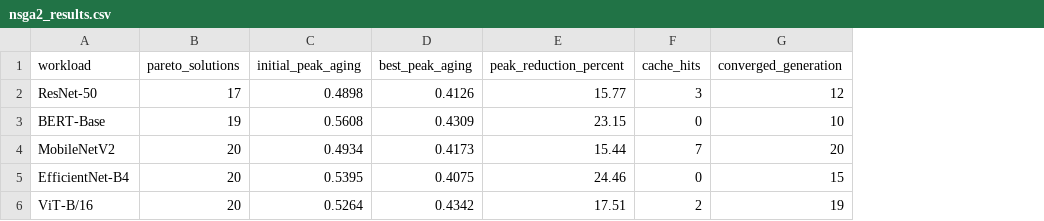
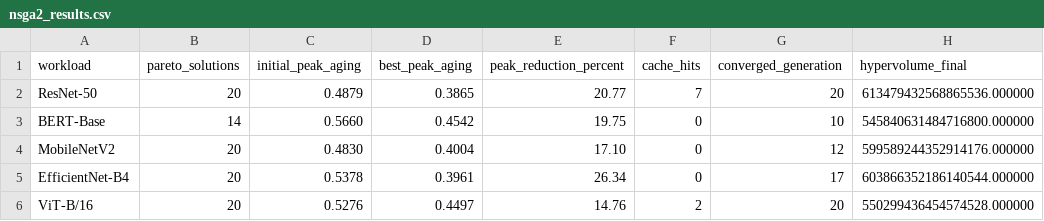
Before and after one commit to grizzleyyybear/adaptive-aging-aware-DNN, a CSV file: paper/tables/nsga2_results.csv, drawn as a sheet; the diff names each change by its address in the sheet, - before the commit and + after, or states it on an @@ line.

```diff
--- a/paper/tables/nsga2_results.csv
+++ b/paper/tables/nsga2_results.csv
+column H (hypervolume_final), rows 2-6: 613479432568865536.000000 | 545840631484716800.000000 | 599589244352914176.000000 | 603866352186140544.000000 | 550299436454574528.000000
-B2 (pareto_solutions): 17
+B2 (pareto_solutions): 20
-C2 (initial_peak_aging): 0.4898
+C2 (initial_peak_aging): 0.4879
-D2 (best_peak_aging): 0.4126
+D2 (best_peak_aging): 0.3865
-E2 (peak_reduction_percent): 15.77
+E2 (peak_reduction_percent): 20.77
-F2 (cache_hits): 3
+F2 (cache_hits): 7
-G2 (converged_generation): 12
+G2 (converged_generation): 20
-B3 (pareto_solutions): 19
+B3 (pareto_solutions): 14
-C3 (initial_peak_aging): 0.5608
+C3 (initial_peak_aging): 0.5660
-D3 (best_peak_aging): 0.4309
+D3 (best_peak_aging): 0.4542
-E3 (peak_reduction_percent): 23.15
+E3 (peak_reduction_percent): 19.75
-C4 (initial_peak_aging): 0.4934
+C4 (initial_peak_aging): 0.4830
-D4 (best_peak_aging): 0.4173
+D4 (best_peak_aging): 0.4004
-E4 (peak_reduction_percent): 15.44
+E4 (peak_reduction_percent): 17.10
-F4 (cache_hits): 7
+F4 (cache_hits): 0
-G4 (converged_generation): 20
+G4 (converged_generation): 12
-C5 (initial_peak_aging): 0.5395
+C5 (initial_peak_aging): 0.5378
-D5 (best_peak_aging): 0.4075
+D5 (best_peak_aging): 0.3961
-E5 (peak_reduction_percent): 24.46
+E5 (peak_reduction_percent): 26.34
-G5 (converged_generation): 15
+G5 (converged_generation): 17
-C6 (initial_peak_aging): 0.5264
+C6 (initial_peak_aging): 0.5276
-D6 (best_peak_aging): 0.4342
+D6 (best_peak_aging): 0.4497
-E6 (peak_reduction_percent): 17.51
+E6 (peak_reduction_percent): 14.76
-G6 (converged_generation): 19
+G6 (converged_generation): 20
```
Also changed, not shown: paper/tables/ppo_rewards.csv, paper/tables/results_summary.csv, 44 other files.
